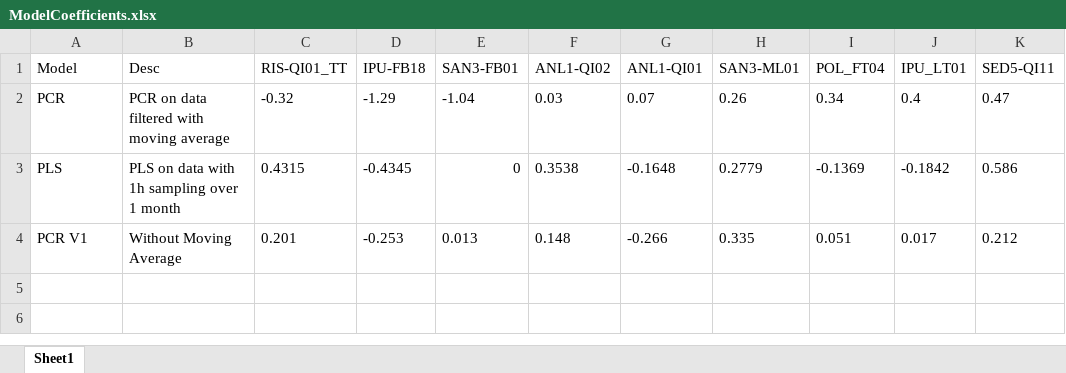
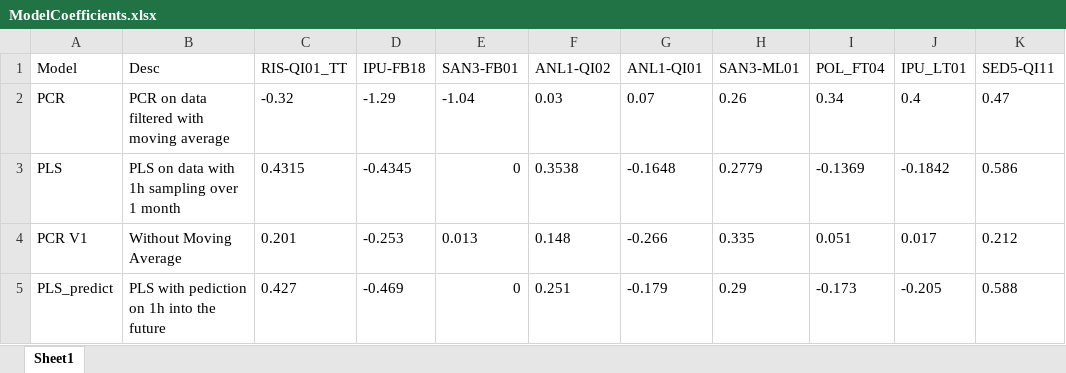
Before and after one commit to IsakSkeie/MasterAdventure, an Excel workbook: 4.MultivariteDataAnalysis/ModelCoefficients.xlsx, sheet Sheet1, drawn as a sheet; values as stored, in another font and other column widths than the file's, no borders; the diff names each change by its address in the sheet, - before the commit and + after, or states it on an @@ line.

Commit message:
Change in prediction CSV file

```diff
--- a/4.MultivariteDataAnalysis/ModelCoefficients.xlsx (sheet Sheet1)
+++ b/4.MultivariteDataAnalysis/ModelCoefficients.xlsx (sheet Sheet1)
+row 5: PLS_predict | PLS with pediction on 1h into the future | 0.427 | -0.469 | 0 | 0.251 | -0.179 | 0.29 | -0.173 | -0.205 | 0.588
```
Also changed, not shown: 1 other file.
